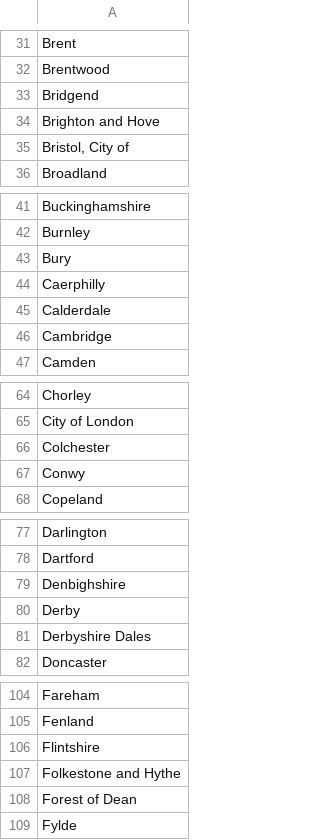
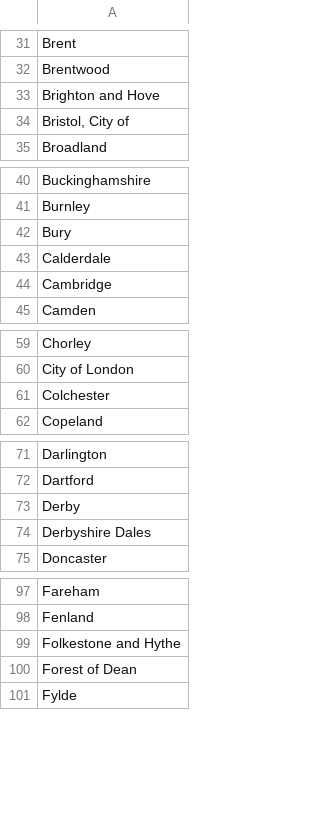
Before and after one commit to edshorthouse/imd, a CSV file: dropdownref.csv, drawn as a sheet; only a part is shown, gaps mark what is left out; removed rows and columns are numbered as before the commit, all else as after; the diff covers the shown part only; the diff names each change by its address in the sheet, - before the commit and + after, or states it on an @@ line.

```diff
--- a/dropdownref.csv
+++ b/dropdownref.csv
-row 33: Bridgend
-row 44: Caerphilly
-row 67: Conwy
-row 79: Denbighshire
-row 106: Flintshire
```
Also changed, not shown: 1 added row and 17 removed rows elsewhere in this file.
